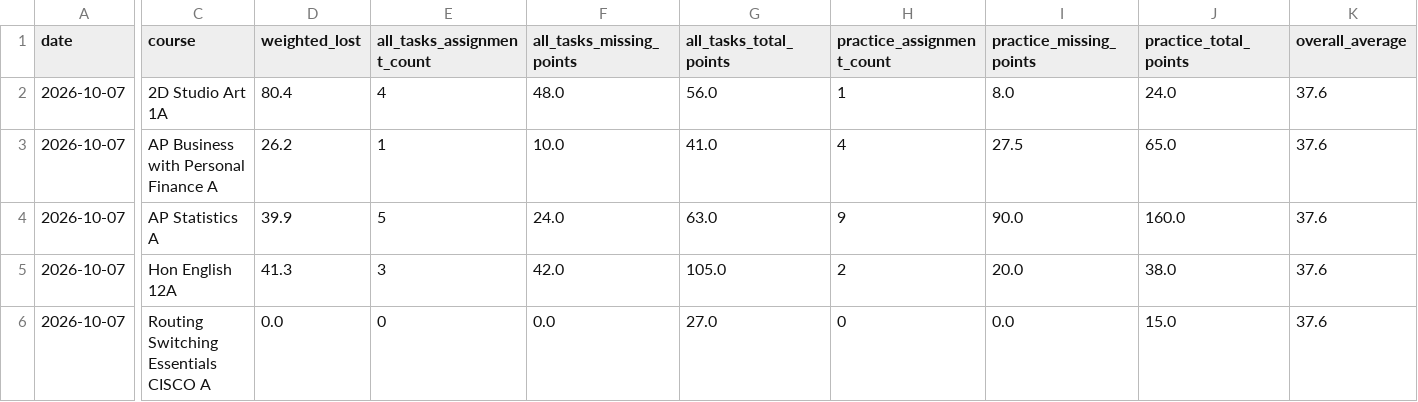
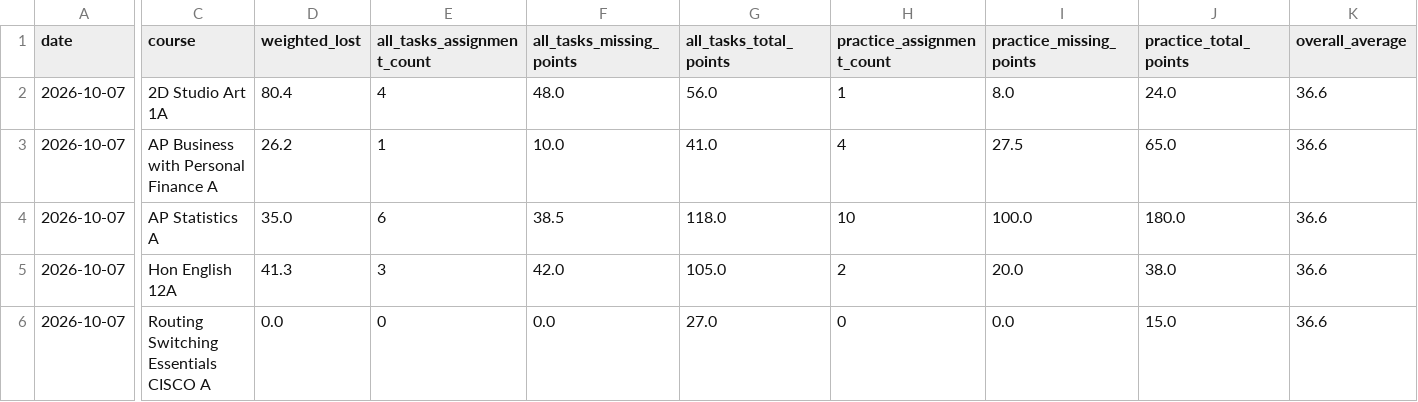
Before and after one commit to genesis55/grade-intel-public, a CSV file: lost-points-history-171489.csv, drawn as a sheet; only a part is shown, gaps mark what is left out; the diff names each change by its address in the sheet, - before the commit and + after, or states it on an @@ line.

```diff
--- a/lost-points-history-171489.csv
+++ b/lost-points-history-171489.csv
-K2:K6 (overall_average): 37.6
+K2:K6 (overall_average): 36.6
-D4 (weighted_lost): 39.9
+D4 (weighted_lost): 35.0
-E4 (all_tasks_assignment_count): 5
+E4 (all_tasks_assignment_count): 6
-F4 (all_tasks_missing_points): 24.0
+F4 (all_tasks_missing_points): 38.5
-G4 (all_tasks_total_points): 63.0
+G4 (all_tasks_total_points): 118.0
-H4 (practice_assignment_count): 9
+H4 (practice_assignment_count): 10
-I4 (practice_missing_points): 90.0
+I4 (practice_missing_points): 100.0
-J4 (practice_total_points): 160.0
+J4 (practice_total_points): 180.0
```
Also changed, not shown: lost-points-history-194190.csv, 15 other files.
